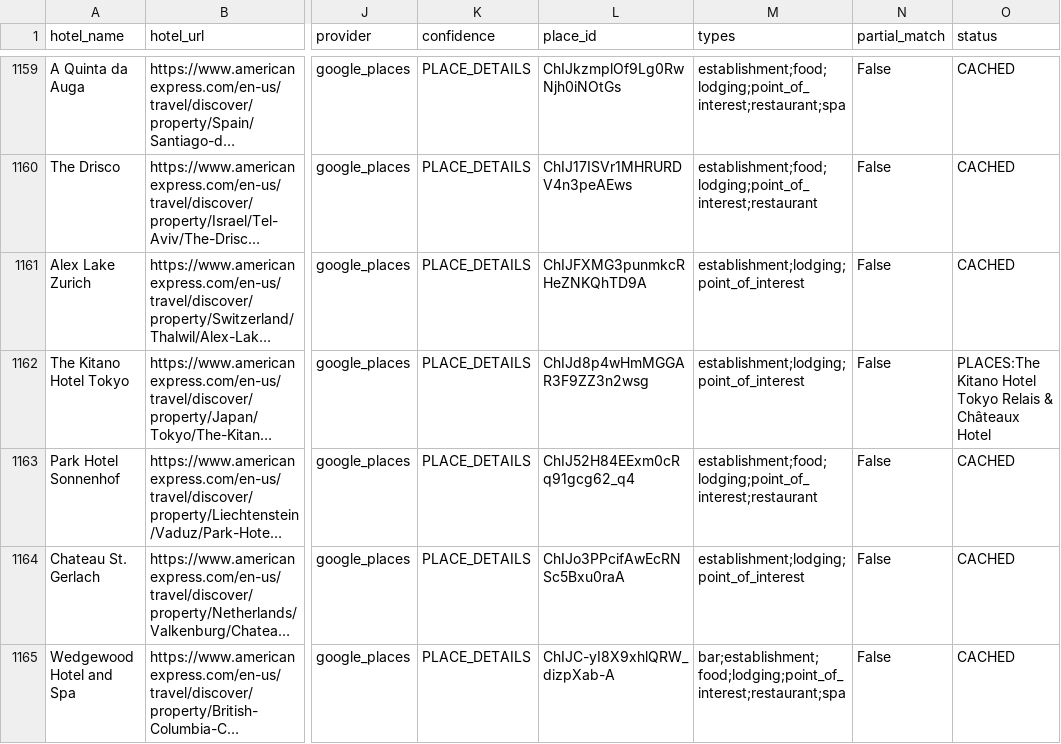
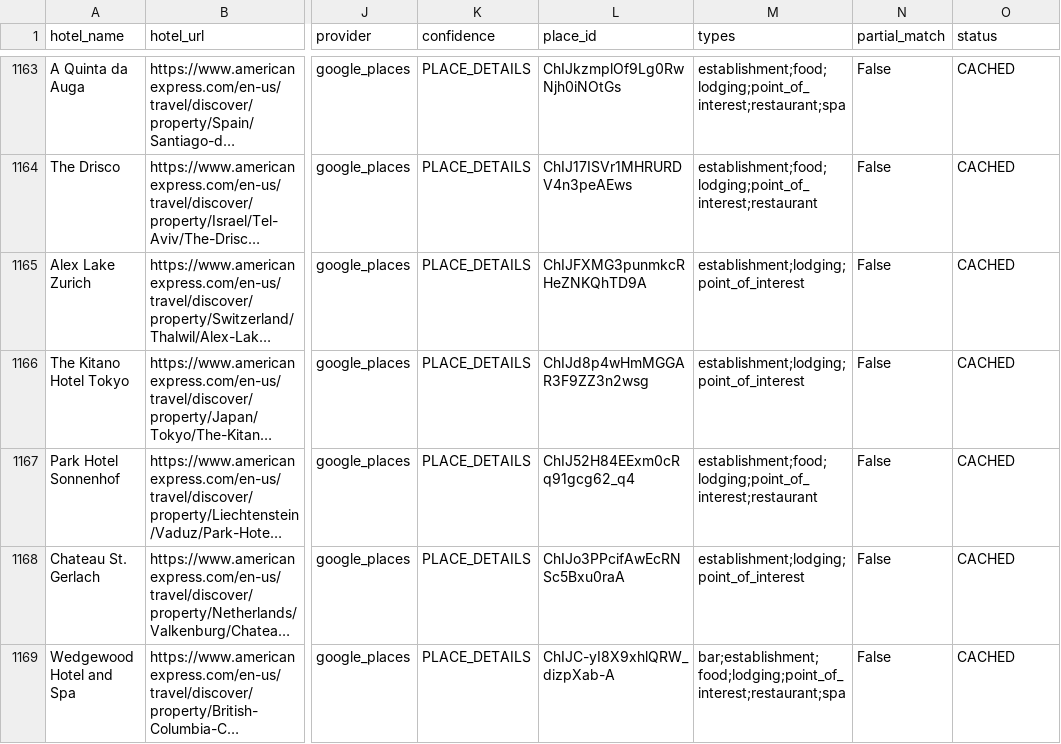
Before and after one commit to ZhengQ2/amex-hotel-credits, a CSV file: cache/thc_hotels_geocoded_google.csv, drawn as a sheet; only a part is shown, gaps mark what is left out; long unchanged cells end in …; addresses are those after the commit; the diff covers the shown part only; the diff names each change by its address in the sheet, - before the commit and + after, or states it on an @@ line.

```diff
--- a/cache/thc_hotels_geocoded_google.csv
+++ b/cache/thc_hotels_geocoded_google.csv
-O1166 (status): PLACES:The Kitano Hotel Tokyo Relais & Châteaux Hotel
+O1166 (status): CACHED
```
Also changed, not shown: 6 added rows and 10 edited cells elsewhere in this file, cache/fhr_hotels_geocoded_google.csv, 3 other files.
